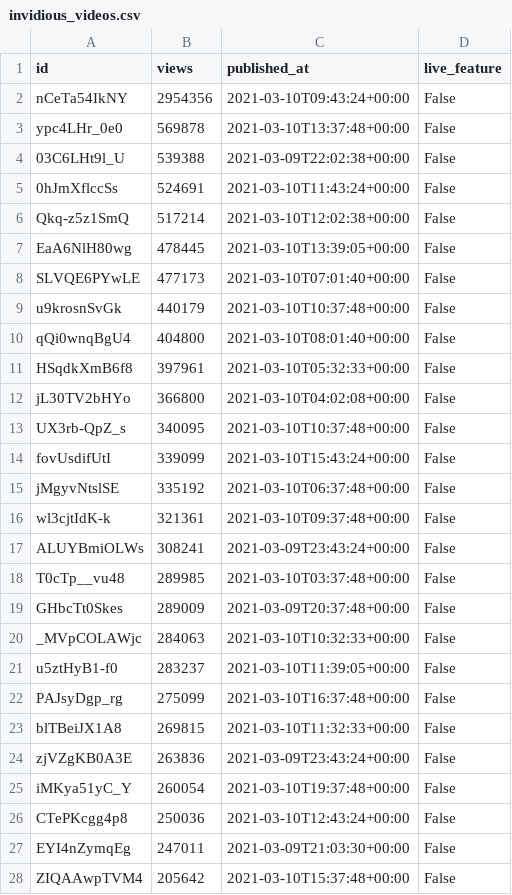
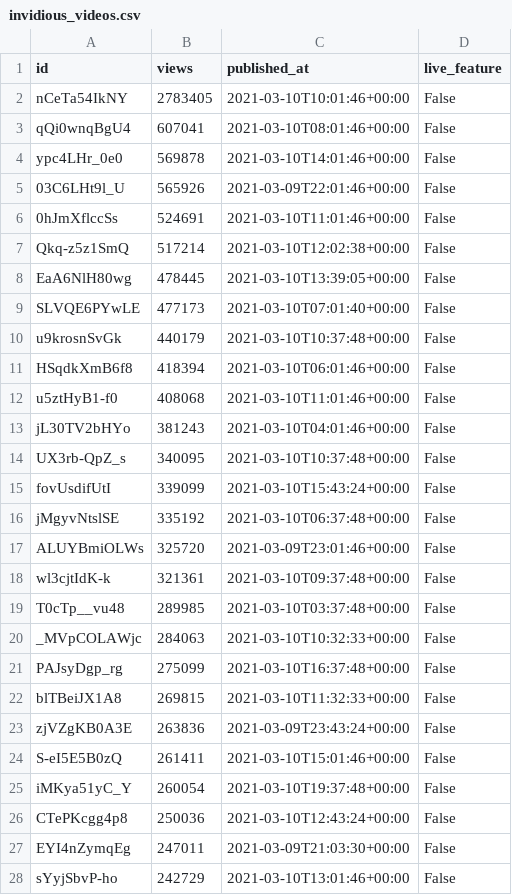
Before and after one commit to cross-internet/api, a CSV file: public/invidious_videos.csv, drawn as a sheet; only a part is shown; the shorter side is filled out with more unchanged rows; the diff covers the shown part only.

```diff
--- a/public/invidious_videos.csv
+++ b/public/invidious_videos.csv
@@ -1,6 +1,7 @@
 id,views,published_at,live_feature
-nCeTa54IkNY,2954356,2021-03-10T09:43:24+00:00,False
-ypc4LHr_0e0,569878,2021-03-10T13:37:48+00:00,False
-03C6LHt9l_U,539388,2021-03-09T22:02:38+00:00,False
-0hJmXflccSs,524691,2021-03-10T11:43:24+00:00,False
+nCeTa54IkNY,2783405,2021-03-10T10:01:46+00:00,False
+qQi0wnqBgU4,607041,2021-03-10T08:01:46+00:00,False
+ypc4LHr_0e0,569878,2021-03-10T14:01:46+00:00,False
+03C6LHt9l_U,565926,2021-03-09T22:01:46+00:00,False
+0hJmXflccSs,524691,2021-03-10T11:01:46+00:00,False
 Qkq-z5z1SmQ,517214,2021-03-10T12:02:38+00:00,False
@@ -9,5 +10,5 @@ SLVQE6PYwLE,477173,2021-03-10T07:01:40+00:00,False
 u9krosnSvGk,440179,2021-03-10T10:37:48+00:00,False
-qQi0wnqBgU4,404800,2021-03-10T08:01:40+00:00,False
-HSqdkXmB6f8,397961,2021-03-10T05:32:33+00:00,False
-jL30TV2bHYo,366800,2021-03-10T04:02:08+00:00,False
+HSqdkXmB6f8,418394,2021-03-10T06:01:46+00:00,False
+u5ztHyB1-f0,408068,2021-03-10T11:01:46+00:00,False
+jL30TV2bHYo,381243,2021-03-10T04:01:46+00:00,False
 UX3rb-QpZ_s,340095,2021-03-10T10:37:48+00:00,False
@@ -15,8 +16,6 @@ fovUsdifUtI,339099,2021-03-10T15:43:24+00:00,False
 jMgyvNtslSE,335192,2021-03-10T06:37:48+00:00,False
+ALUYBmiOLWs,325720,2021-03-09T23:01:46+00:00,False
 wl3cjtIdK-k,321361,2021-03-10T09:37:48+00:00,False
-ALUYBmiOLWs,308241,2021-03-09T23:43:24+00:00,False
 T0cTp__vu48,289985,2021-03-10T03:37:48+00:00,False
-GHbcTt0Skes,289009,2021-03-09T20:37:48+00:00,False
 _MVpCOLAWjc,284063,2021-03-10T10:32:33+00:00,False
-u5ztHyB1-f0,283237,2021-03-10T11:39:05+00:00,False
 PAJsyDgp_rg,275099,2021-03-10T16:37:48+00:00,False
@@ -24,2 +23,3 @@ blTBeiJX1A8,269815,2021-03-10T11:32:33+00:00,False
 zjVZgKB0A3E,263836,2021-03-09T23:43:24+00:00,False
+S-eI5E5B0zQ,261411,2021-03-10T15:01:46+00:00,False
 iMKya51yC_Y,260054,2021-03-10T19:37:48+00:00,False
@@ -27 +27,2 @@ CTePKcgg4p8,250036,2021-03-10T12:43:24+00:00,False
 EYI4nZymqEg,247011,2021-03-09T21:03:30+00:00,False
+sYyjSbvP-ho,242729,2021-03-10T13:01:46+00:00,False
```
Also changed, not shown: 7 added rows, 6 removed rows and 2 edited cells elsewhere in this file, 1 other file.
